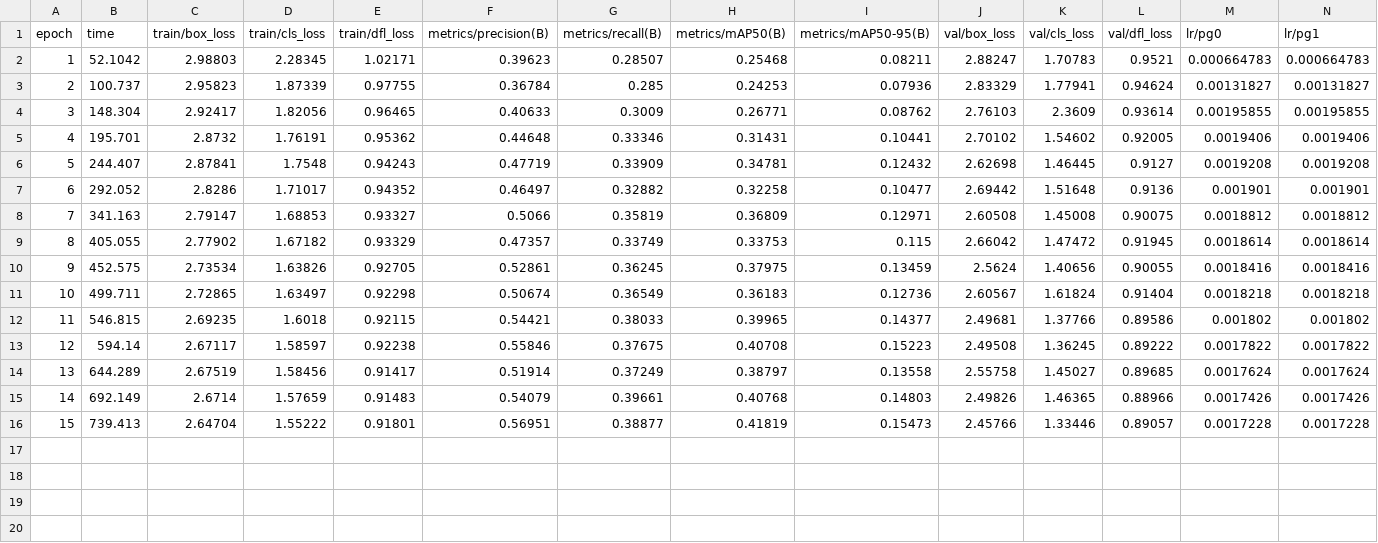
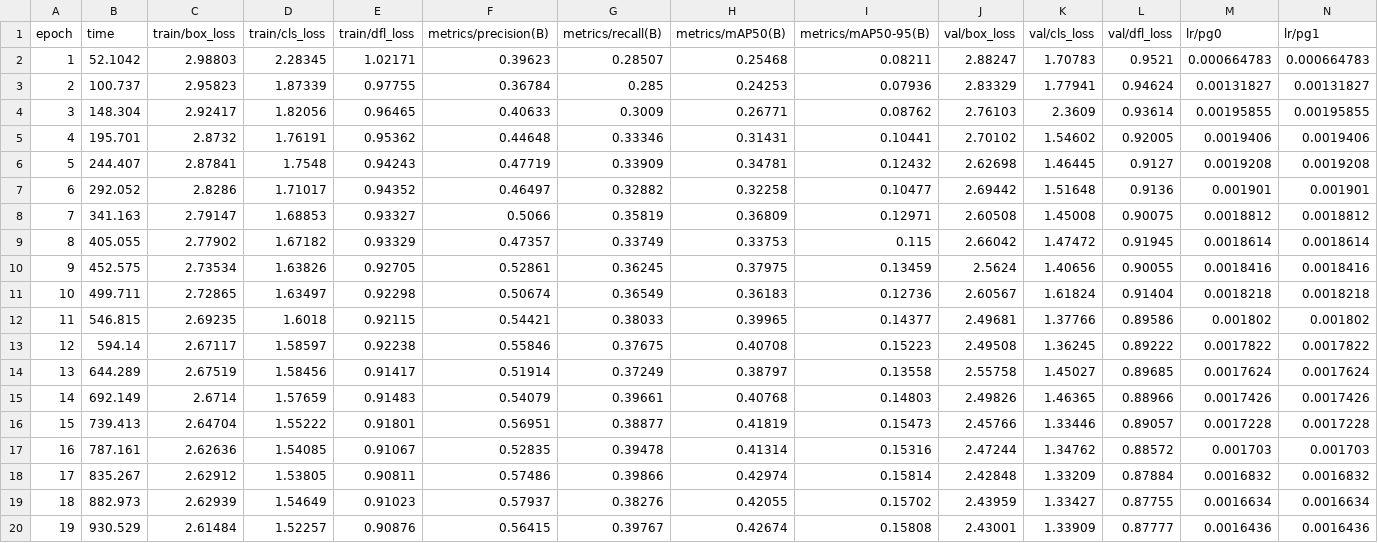
Before and after one commit to jaweed3/RescueVision, a CSV file: runs/detect/runs/train/rescuevision_v12/results.csv, drawn as a sheet; only a part is shown; rows hold the shown columns only; the diff names each change by its address in the sheet, - before the commit and + after, or states it on an @@ line.

Commit message:
training finished

```diff
--- a/runs/detect/runs/train/rescuevision_v12/results.csv
+++ b/runs/detect/runs/train/rescuevision_v12/results.csv
+row 17: 16 | 787.161 | 2.62636 | 1.54085 | 0.91067 | 0.52835 | 0.39478 | 0.41314 | 0.15316 | 2.47244 | 1.34762 | 0.88572 | 0.001703 | 0.001703
+row 18: 17 | 835.267 | 2.62912 | 1.53805 | 0.90811 | 0.57486 | 0.39866 | 0.42974 | 0.15814 | 2.42848 | 1.33209 | 0.87884 | 0.0016832 | 0.0016832
+row 19: 18 | 882.973 | 2.62939 | 1.54649 | 0.91023 | 0.57937 | 0.38276 | 0.42055 | 0.15702 | 2.43959 | 1.33427 | 0.87755 | 0.0016634 | 0.0016634
+row 20: 19 | 930.529 | 2.61484 | 1.52257 | 0.90876 | 0.56415 | 0.39767 | 0.42674 | 0.15808 | 2.43001 | 1.33909 | 0.87777 | 0.0016436 | 0.0016436
```
Also changed, not shown: 35 other files.
